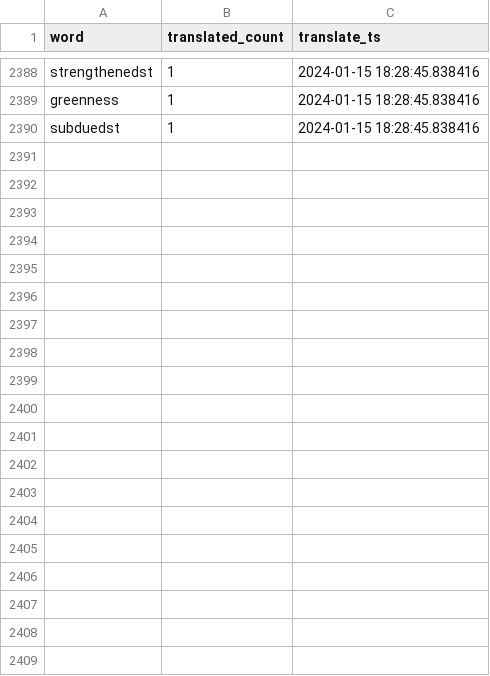
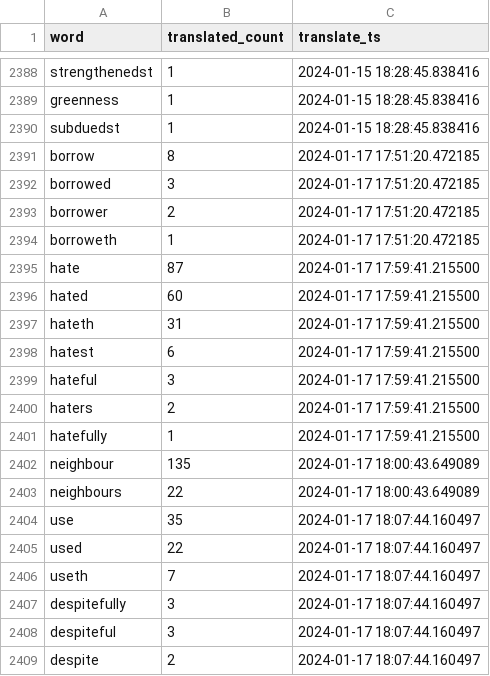
Before and after one commit to TraxData313/KJV-BG-translation, a CSV file: logs/word_change_log_file.csv, drawn as a sheet; only a part is shown, gaps mark what is left out; the diff covers the shown part only.

```diff
--- a/logs/word_change_log_file.csv
+++ b/logs/word_change_log_file.csv
@@ -2390 +2390,20 @@ greenness,1,2024-01-15 18:28:45.838416
 subduedst,1,2024-01-15 18:28:45.838416
+borrow,8,2024-01-17 17:51:20.472185
+borrowed,3,2024-01-17 17:51:20.472185
+borrower,2,2024-01-17 17:51:20.472185
+borroweth,1,2024-01-17 17:51:20.472185
+hate,87,2024-01-17 17:59:41.215500
+hated,60,2024-01-17 17:59:41.215500
+hateth,31,2024-01-17 17:59:41.215500
+hatest,6,2024-01-17 17:59:41.215500
+hateful,3,2024-01-17 17:59:41.215500
+haters,2,2024-01-17 17:59:41.215500
+hatefully,1,2024-01-17 17:59:41.215500
+neighbour,135,2024-01-17 18:00:43.649089
+neighbours,22,2024-01-17 18:00:43.649089
+use,35,2024-01-17 18:07:44.160497
+used,22,2024-01-17 18:07:44.160497
+useth,7,2024-01-17 18:07:44.160497
+despitefully,3,2024-01-17 18:07:44.160497
+despiteful,3,2024-01-17 18:07:44.160497
+despite,2,2024-01-17 18:07:44.160497
```
Also changed, not shown: 14 added rows elsewhere in this file, 6 other files.
